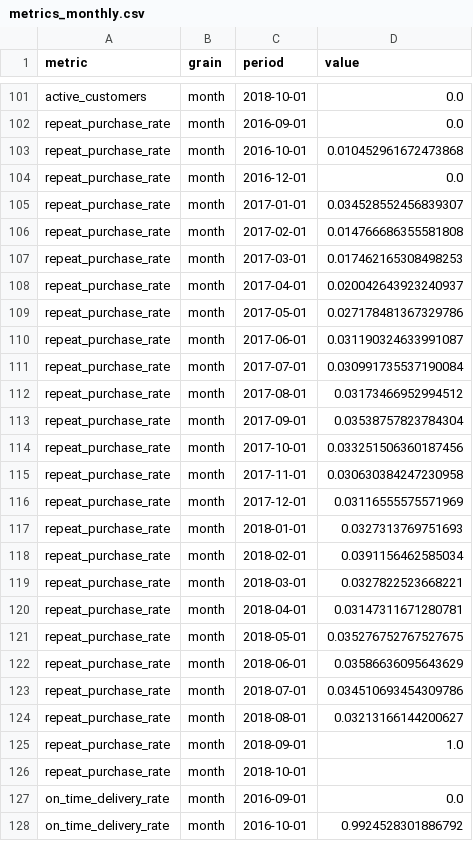
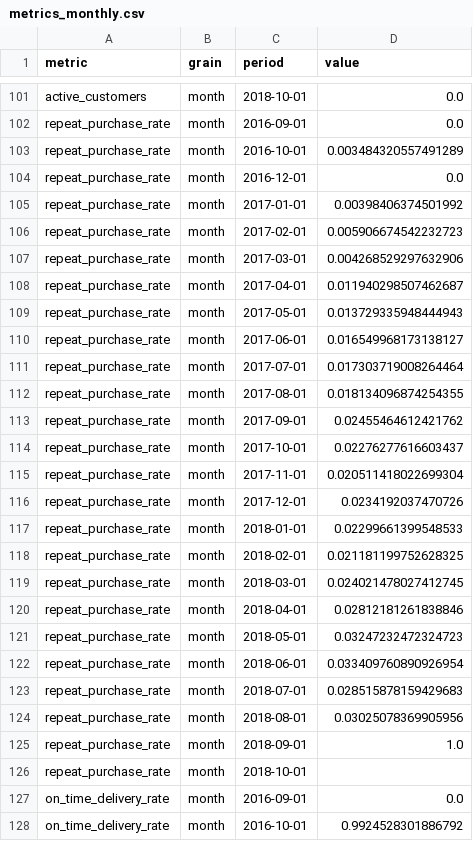
Before and after one commit to TonyLee-99/marketplace-analytics, a CSV file: reports/metrics_monthly.csv, drawn as a sheet; only a part is shown, gaps mark what is left out; the diff covers the shown part only.

```diff
--- a/reports/metrics_monthly.csv
+++ b/reports/metrics_monthly.csv
@@ -102,24 +102,24 @@ active_customers,month,2018-10-01,0.0
 repeat_purchase_rate,month,2016-09-01,0.0
-repeat_purchase_rate,month,2016-10-01,0.010452961672473868
+repeat_purchase_rate,month,2016-10-01,0.003484320557491289
 repeat_purchase_rate,month,2016-12-01,0.0
-repeat_purchase_rate,month,2017-01-01,0.034528552456839307
-repeat_purchase_rate,month,2017-02-01,0.014766686355581808
-repeat_purchase_rate,month,2017-03-01,0.017462165308498253
-repeat_purchase_rate,month,2017-04-01,0.020042643923240937
-repeat_purchase_rate,month,2017-05-01,0.027178481367329786
-repeat_purchase_rate,month,2017-06-01,0.031190324633991087
-repeat_purchase_rate,month,2017-07-01,0.030991735537190084
-repeat_purchase_rate,month,2017-08-01,0.03173466952994512
-repeat_purchase_rate,month,2017-09-01,0.03538757823784304
-repeat_purchase_rate,month,2017-10-01,0.033251506360187456
-repeat_purchase_rate,month,2017-11-01,0.030630384247230958
-repeat_purchase_rate,month,2017-12-01,0.03116555575571969
-repeat_purchase_rate,month,2018-01-01,0.0327313769751693
-repeat_purchase_rate,month,2018-02-01,0.0391156462585034
-repeat_purchase_rate,month,2018-03-01,0.0327822523668221
-repeat_purchase_rate,month,2018-04-01,0.03147311671280781
-repeat_purchase_rate,month,2018-05-01,0.035276752767527675
-repeat_purchase_rate,month,2018-06-01,0.03586636095643629
-repeat_purchase_rate,month,2018-07-01,0.034510693454309786
-repeat_purchase_rate,month,2018-08-01,0.03213166144200627
+repeat_purchase_rate,month,2017-01-01,0.00398406374501992
+repeat_purchase_rate,month,2017-02-01,0.005906674542232723
+repeat_purchase_rate,month,2017-03-01,0.004268529297632906
+repeat_purchase_rate,month,2017-04-01,0.011940298507462687
+repeat_purchase_rate,month,2017-05-01,0.013729335948444943
+repeat_purchase_rate,month,2017-06-01,0.016549968173138127
+repeat_purchase_rate,month,2017-07-01,0.017303719008264464
+repeat_purchase_rate,month,2017-08-01,0.018134096874254355
+repeat_purchase_rate,month,2017-09-01,0.02455464612421762
+repeat_purchase_rate,month,2017-10-01,0.02276277616603437
+repeat_purchase_rate,month,2017-11-01,0.020511418022699304
+repeat_purchase_rate,month,2017-12-01,0.0234192037470726
+repeat_purchase_rate,month,2018-01-01,0.02299661399548533
+repeat_purchase_rate,month,2018-02-01,0.021181199752628325
+repeat_purchase_rate,month,2018-03-01,0.024021478027412745
+repeat_purchase_rate,month,2018-04-01,0.02812181261838846
+repeat_purchase_rate,month,2018-05-01,0.03247232472324723
+repeat_purchase_rate,month,2018-06-01,0.033409760890926954
+repeat_purchase_rate,month,2018-07-01,0.028515878159429683
+repeat_purchase_rate,month,2018-08-01,0.03025078369905956
 repeat_purchase_rate,month,2018-09-01,1.0
```
Also changed, not shown: 34 edited cells elsewhere in this file, reports/seller_scorecard.csv, 39 other files.
